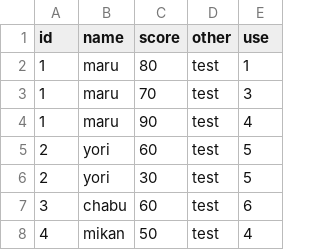
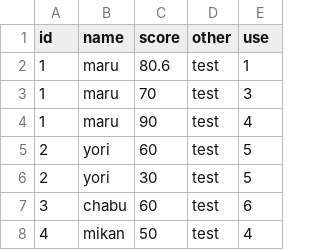
Before and after one commit to itsuki-maru/Texas, a CSV file: testfile/test2.csv, drawn as a sheet; only a part is shown.

```diff
--- a/testfile/test2.csv
+++ b/testfile/test2.csv
@@ -1,3 +1,3 @@
 id,name,score,other,use
-1,maru,80,test,1
+1,maru,80.6,test,1
 1,maru,70,test,3
```
Also changed, not shown: 4 other files.
